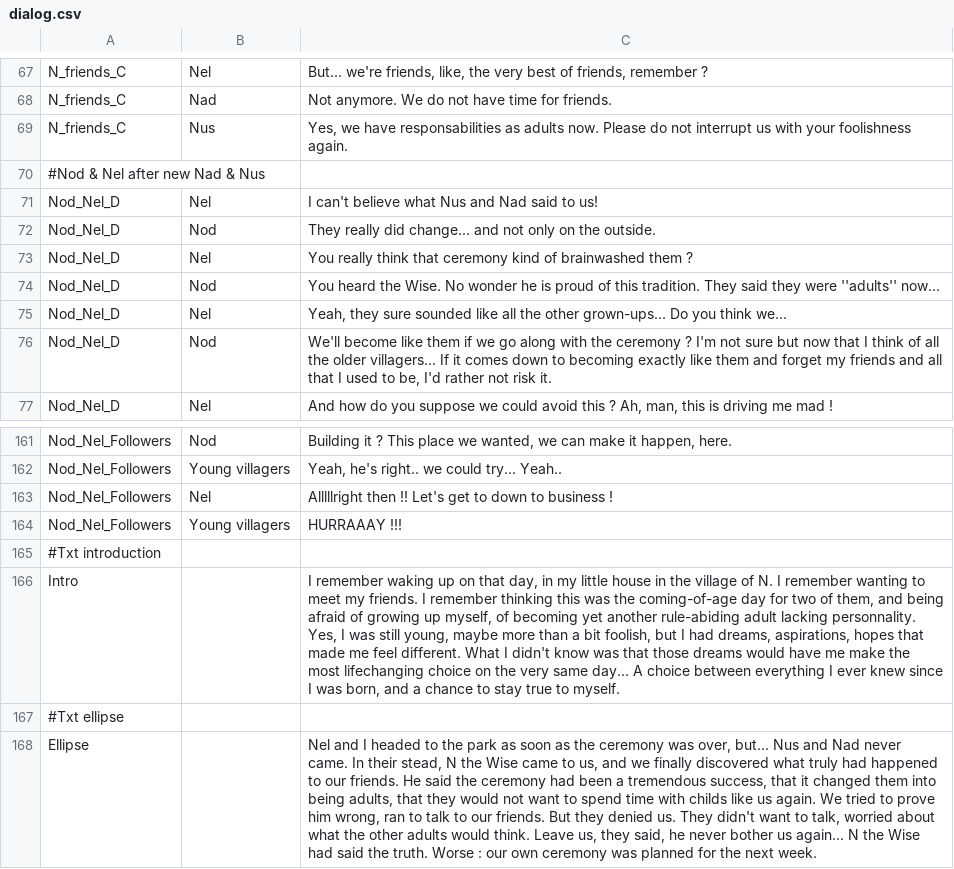
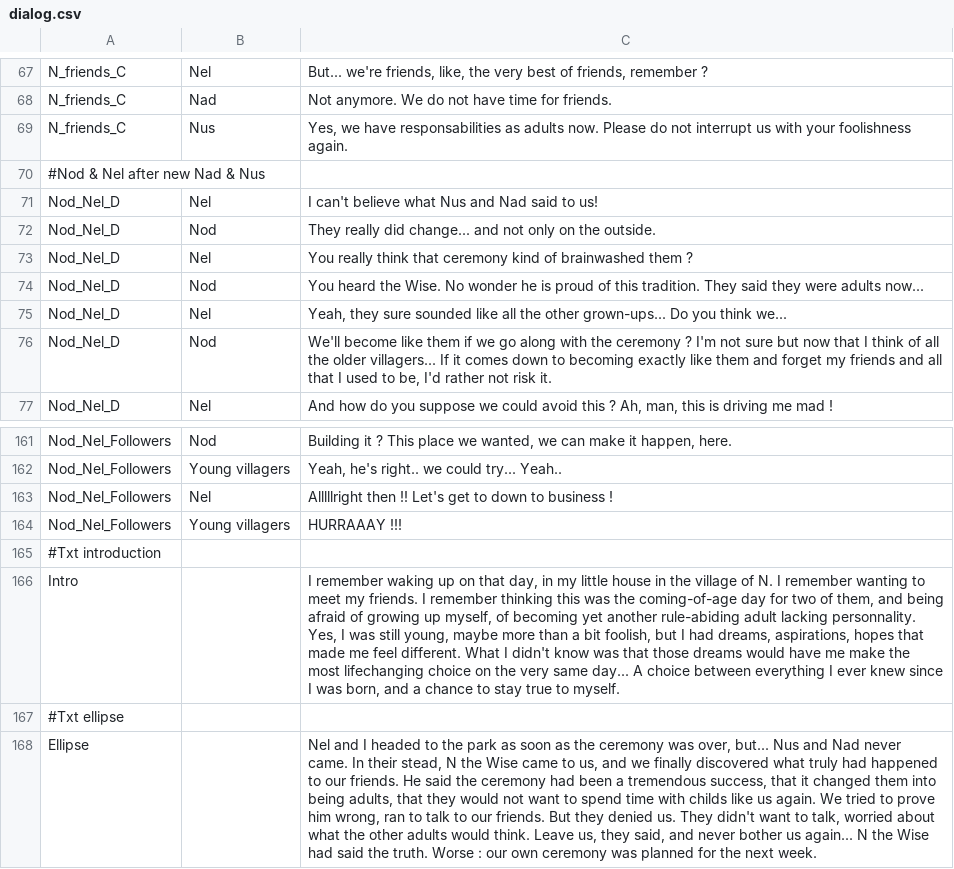
Before and after one commit to GSMProductions/ld26, a CSV file: txt/dialog.csv, drawn as a sheet; only a part is shown, gaps mark what is left out; the diff names each change by its address in the sheet, - before the commit and + after, or states it on an @@ line.

Commit message:
blaaah

```diff
--- a/txt/dialog.csv
+++ b/txt/dialog.csv
-C74: …they were ''adults'' now...
+C74: …they were adults now...
-C168: …they said, he never bother…
+C168: …they said, and never bother…
```
